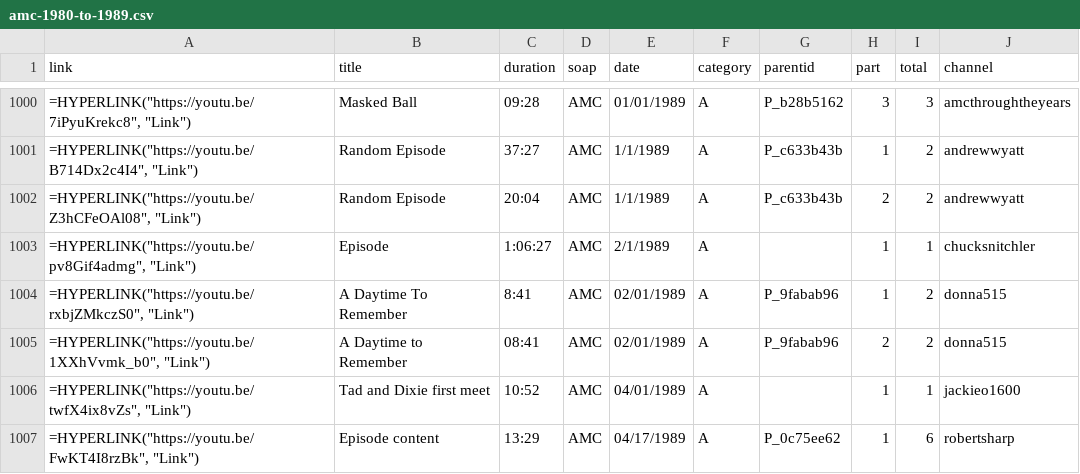
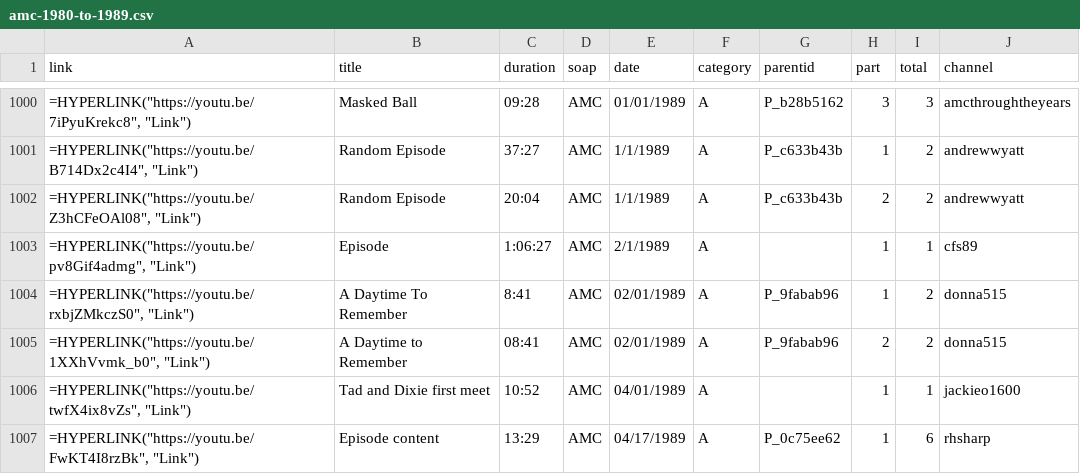
Before and after one commit to HamiltonBernique/SoapJack, a CSV file: AMC/amc-1980-to-1989.csv, drawn as a sheet; only a part is shown, gaps mark what is left out; the diff covers the shown part only.

```diff
--- a/AMC/amc-1980-to-1989.csv
+++ b/AMC/amc-1980-to-1989.csv
@@ -1002,3 +1002,3 @@ link,title,duration,soap,date,category,parentid,part,total,channel
 "=HYPERLINK(""https://youtu.be/Z3hCFeOAl08"", ""Link"")",Random Episode,20:04,AMC,1/1/1989,A,P_c633b43b,2,2,andrewwyatt
-"=HYPERLINK(""https://youtu.be/pv8Gif4admg"", ""Link"")",Episode,1:06:27,AMC,2/1/1989,A,,1,1,chucksnitchler
+"=HYPERLINK(""https://youtu.be/pv8Gif4admg"", ""Link"")",Episode,1:06:27,AMC,2/1/1989,A,,1,1,cfs89
 "=HYPERLINK(""https://youtu.be/rxbjZMkczS0"", ""Link"")",A Daytime To Remember,8:41,AMC,02/01/1989,A,P_9fabab96,1,2,donna515
@@ -1006,2 +1006,2 @@ link,title,duration,soap,date,category,parentid,part,total,channel
 "=HYPERLINK(""https://youtu.be/twfX4ix8vZs"", ""Link"")",Tad and Dixie first meet,10:52,AMC,04/01/1989,A,,1,1,jackieo1600
-"=HYPERLINK(""https://youtu.be/FwKT4I8rzBk"", ""Link"")",Episode content,13:29,AMC,04/17/1989,A,P_0c75ee62,1,6,robertsharp
+"=HYPERLINK(""https://youtu.be/FwKT4I8rzBk"", ""Link"")",Episode content,13:29,AMC,04/17/1989,A,P_0c75ee62,1,6,rhsharp
```
Also changed, not shown: 34 edited cells elsewhere in this file, AMC/amc-1979-and-earlier.csv, AMC/amc-1990-to-1999.csv, 7 other files.
